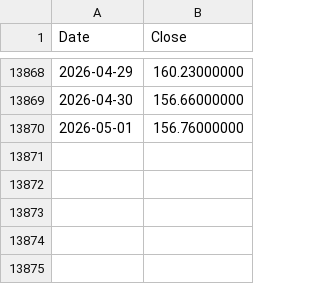
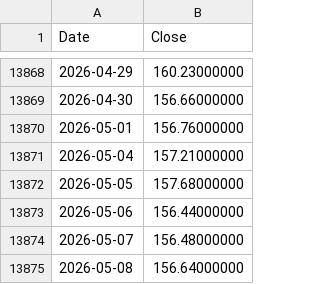
Before and after one commit to coattail/DCA-Lab, a CSV file: web/data/usdjpy.csv, drawn as a sheet; only a part is shown, gaps mark what is left out; the diff names each change by its address in the sheet, - before the commit and + after, or states it on an @@ line.

Commit message:
chore: refresh market data

```diff
--- a/web/data/usdjpy.csv
+++ b/web/data/usdjpy.csv
+row 13871: 2026-05-04 | 157.21000000
+row 13872: 2026-05-05 | 157.68000000
+row 13873: 2026-05-06 | 156.44000000
+row 13874: 2026-05-07 | 156.48000000
+row 13875: 2026-05-08 | 156.64000000
```
Also changed, not shown: web/data/hs300.csv, web/data/nasdaq100-total-return.csv, 8 other files.
